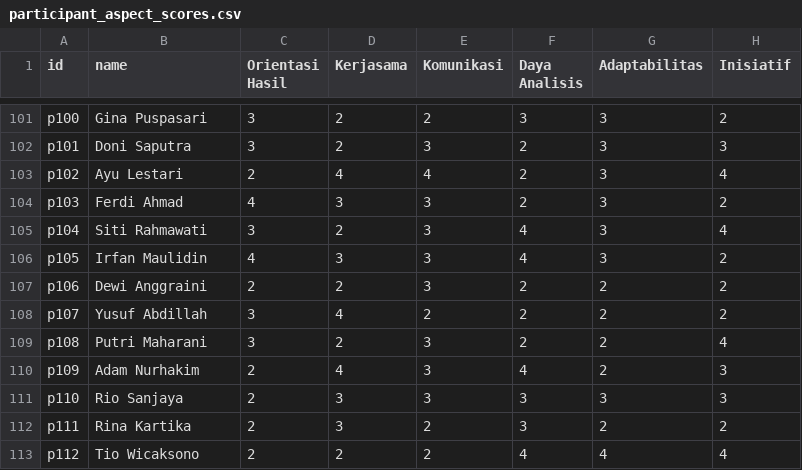
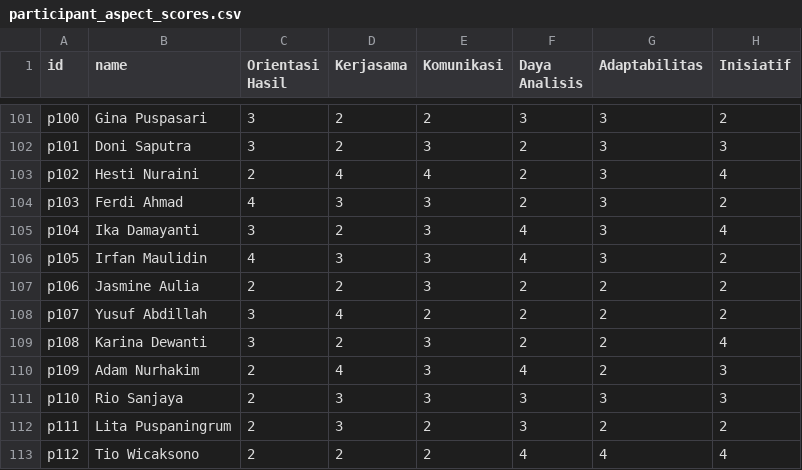
Before and after one commit to design-gti/kelola-demo-version, a CSV file: public/data/participant_aspect_scores.csv, drawn as a sheet; only a part is shown, gaps mark what is left out; the diff names each change by its address in the sheet, - before the commit and + after, or states it on an @@ line.

```diff
--- a/public/data/participant_aspect_scores.csv
+++ b/public/data/participant_aspect_scores.csv
-B103 (name): Ayu Lestari
+B103 (name): Hesti Nuraini
-B105 (name): Siti Rahmawati
+B105 (name): Ika Damayanti
-B107 (name): Dewi Anggraini
+B107 (name): Jasmine Aulia
-B109 (name): Putri Maharani
+B109 (name): Karina Dewanti
-B112 (name): Rina Kartika
+B112 (name): Lita Puspaningrum
```
Also changed, not shown: public/data/participant_competency_scores.csv, public/data/participants.csv, 50 other files.
